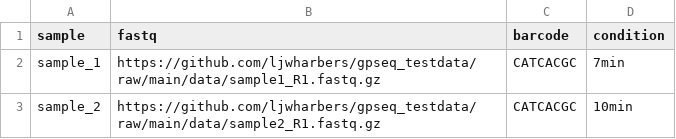
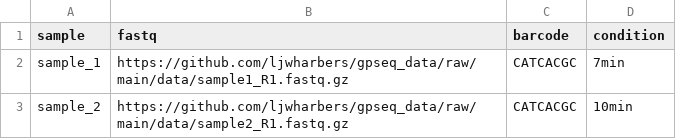
Before and after one commit to ljwharbers/nextflow-gpseq, a CSV file: assets/samplesheet.csv, drawn as a sheet.

```diff
--- a/assets/samplesheet.csv
+++ b/assets/samplesheet.csv
@@ -1,3 +1,3 @@
 sample,fastq,barcode,condition
-sample_1,https://github.com/ljwharbers/gpseq_testdata/raw/main/data/sample1_R1.fastq.gz,CATCACGC,7min
-sample_2,https://github.com/ljwharbers/gpseq_testdata/raw/main/data/sample2_R1.fastq.gz,CATCACGC,10min
+sample_1,https://github.com/ljwharbers/gpseq_data/raw/main/data/sample1_R1.fastq.gz,CATCACGC,7min
+sample_2,https://github.com/ljwharbers/gpseq_data/raw/main/data/sample2_R1.fastq.gz,CATCACGC,10min
```
Also changed, not shown: 4 other files.
